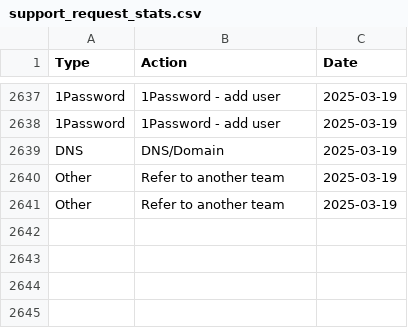
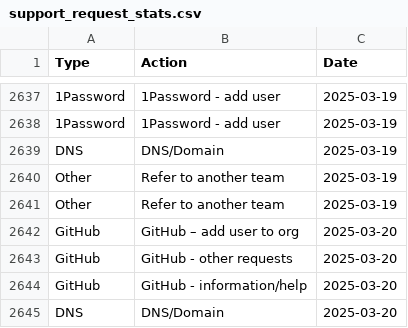
Before and after one commit to ministryofjustice/operations-engineering-kpi-dashboard, a CSV file: data/production/support_request_stats.csv, drawn as a sheet; only a part is shown, gaps mark what is left out; the diff names each change by its address in the sheet, - before the commit and + after, or states it on an @@ line.

Commit message:
Upload support request data

```diff
--- a/data/production/support_request_stats.csv
+++ b/data/production/support_request_stats.csv
+row 2642: GitHub | GitHub – add user to org | 2025-03-20
+row 2643: GitHub | GitHub - other requests | 2025-03-20
+row 2644: GitHub | GitHub - information/help | 2025-03-20
+row 2645: DNS | DNS/Domain | 2025-03-20
```
